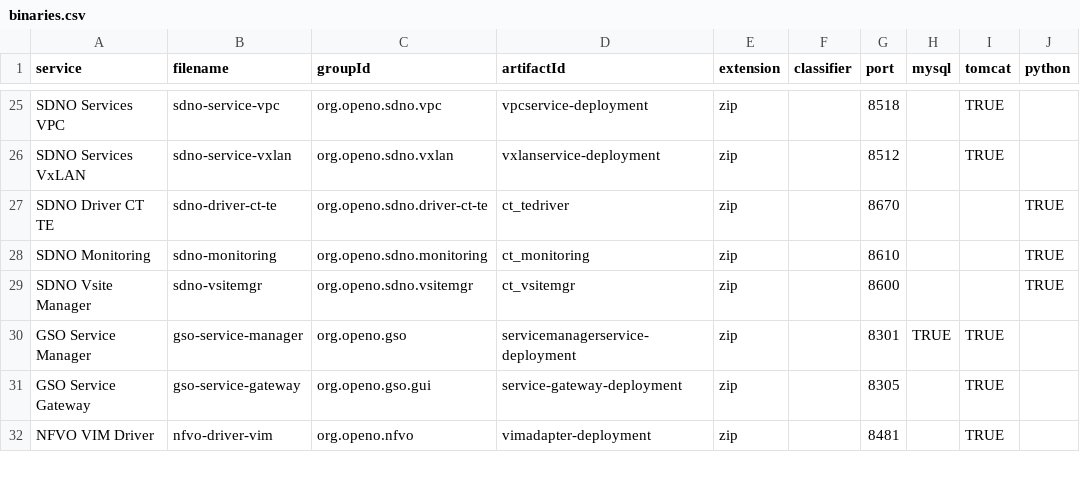
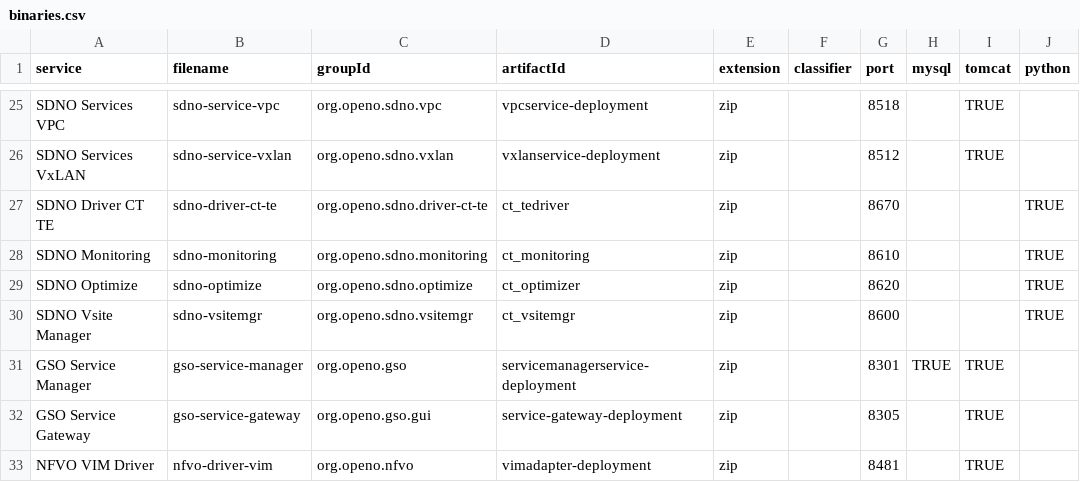
Before and after one commit to open-o/integration, a CSV file: autorelease/binaries.csv, drawn as a sheet; only a part is shown, gaps mark what is left out.

Commit message:
Add sdno-optimize to autorelease
Change-Id: If3e909a7e6b49f08500a70f025c72e8764012af4
Issue-id: INT-9
Signed-off-by: Gary Wu <gary.i.wu@huawei.com>

```diff
--- a/autorelease/binaries.csv
+++ b/autorelease/binaries.csv
@@ -28,2 +28,3 @@ SDNO Driver CT TE,sdno-driver-ct-te,org.openo.sdno.driver-ct-te,ct_tedriver,zip,
 SDNO Monitoring,sdno-monitoring,org.openo.sdno.monitoring,ct_monitoring,zip,,8610,,,TRUE
+SDNO Optimize,sdno-optimize,org.openo.sdno.optimize,ct_optimizer,zip,,8620,,,TRUE
 SDNO Vsite Manager,sdno-vsitemgr,org.openo.sdno.vsitemgr,ct_vsitemgr,zip,,8600,,,TRUE
```
Also changed, not shown: 4 other files.
